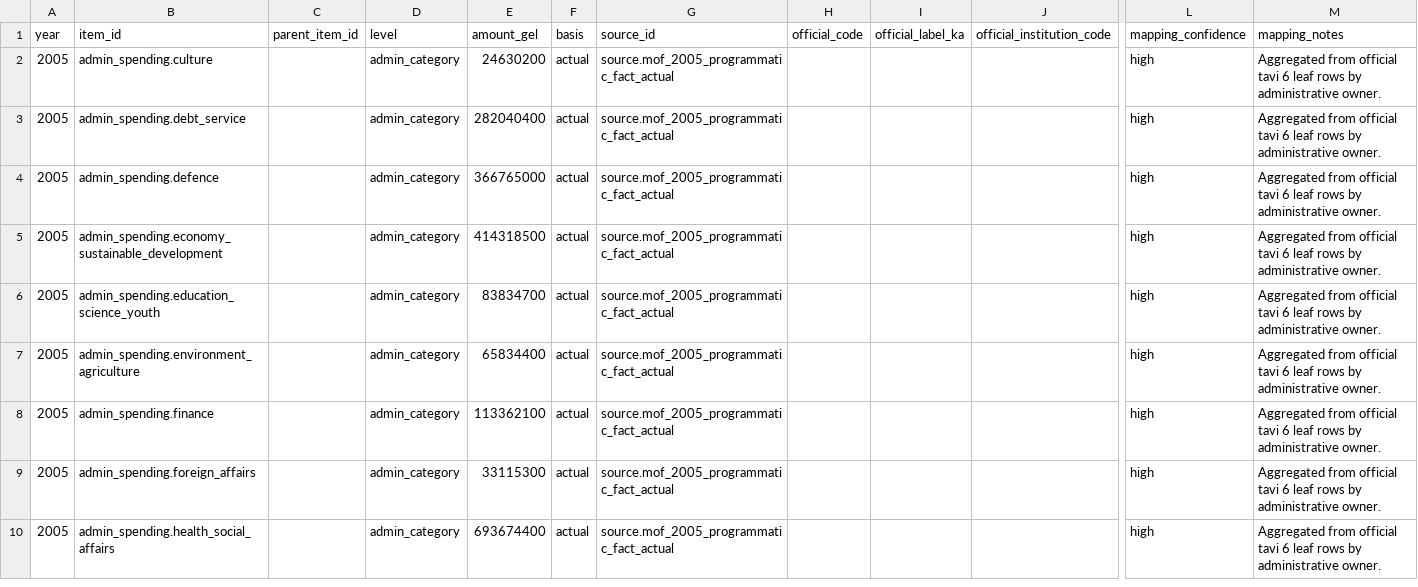
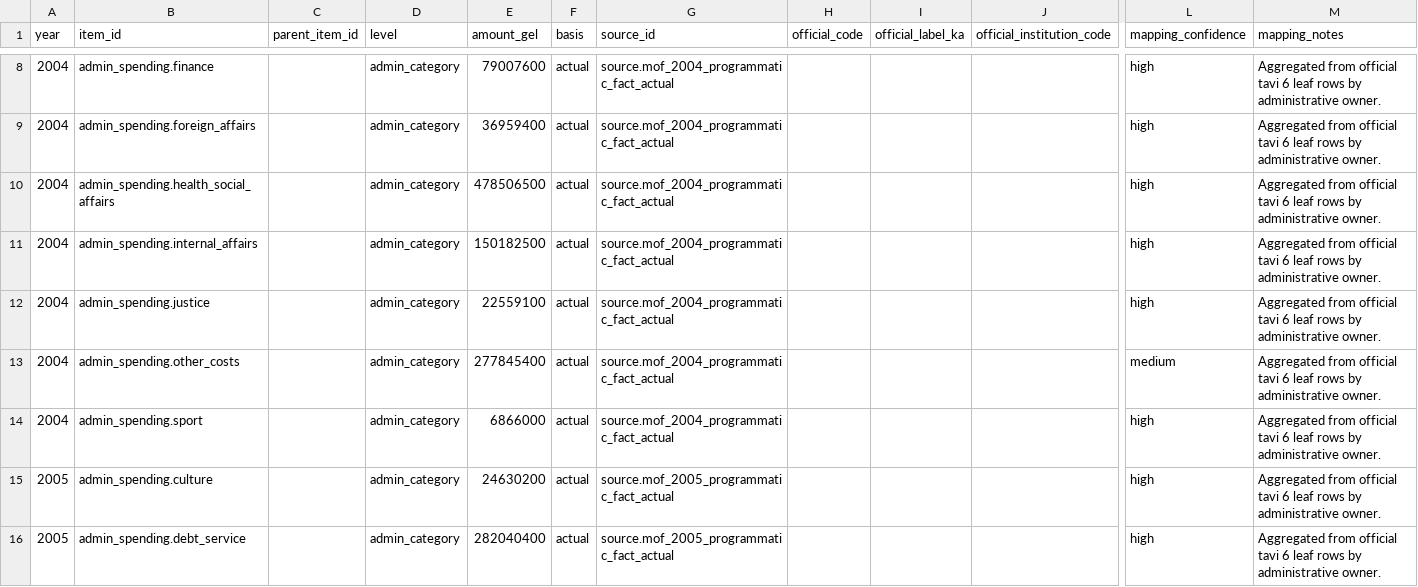
Before and after one commit to DuruMakh/geodata.ge, a CSV file: data/imports/admin-spending-facts-2005-2025.csv, drawn as a sheet; only a part is shown, gaps mark what is left out; the shorter side is filled out with more unchanged rows; rows hold the shown columns only; the diff covers the shown part only; the diff names each change by its address in the sheet, - before the commit and + after, or states it on an @@ line.

```diff
--- a/data/imports/admin-spending-facts-2005-2025.csv
+++ b/data/imports/admin-spending-facts-2005-2025.csv
+row 8: 2004 | admin_spending.finance |  | admin_category | 79007600 | actual | source.mof_2004_programmatic_fact_actual |  |  |  | high | Aggregated from official tavi 6 leaf rows by administrative owner.
+row 9: 2004 | admin_spending.foreign_affairs |  | admin_category | 36959400 | actual | source.mof_2004_programmatic_fact_actual |  |  |  | high | Aggregated from official tavi 6 leaf rows by administrative owner.
+row 10: 2004 | admin_spending.health_social_affairs |  | admin_category | 478506500 | actual | source.mof_2004_programmatic_fact_actual |  |  |  | high | Aggregated from official tavi 6 leaf rows by administrative owner.
+row 11: 2004 | admin_spending.internal_affairs |  | admin_category | 150182500 | actual | source.mof_2004_programmatic_fact_actual |  |  |  | high | Aggregated from official tavi 6 leaf rows by administrative owner.
+row 12: 2004 | admin_spending.justice |  | admin_category | 22559100 | actual | source.mof_2004_programmatic_fact_actual |  |  |  | high | Aggregated from official tavi 6 leaf rows by administrative owner.
+row 13: 2004 | admin_spending.other_costs |  | admin_category | 277845400 | actual | source.mof_2004_programmatic_fact_actual |  |  |  | medium | Aggregated from official tavi 6 leaf rows by administrative owner.
+row 14: 2004 | admin_spending.sport |  | admin_category | 6866000 | actual | source.mof_2004_programmatic_fact_actual |  |  |  | high | Aggregated from official tavi 6 leaf rows by administrative owner.
```
Also changed, not shown: 6 added rows elsewhere in this file, 3 other files.
